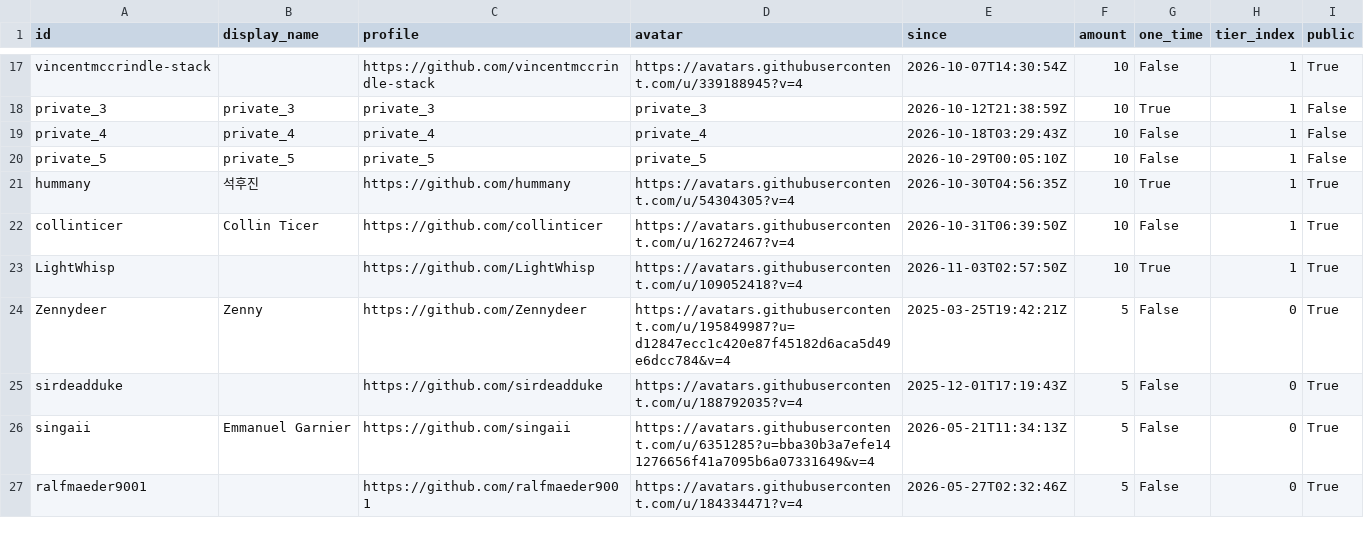
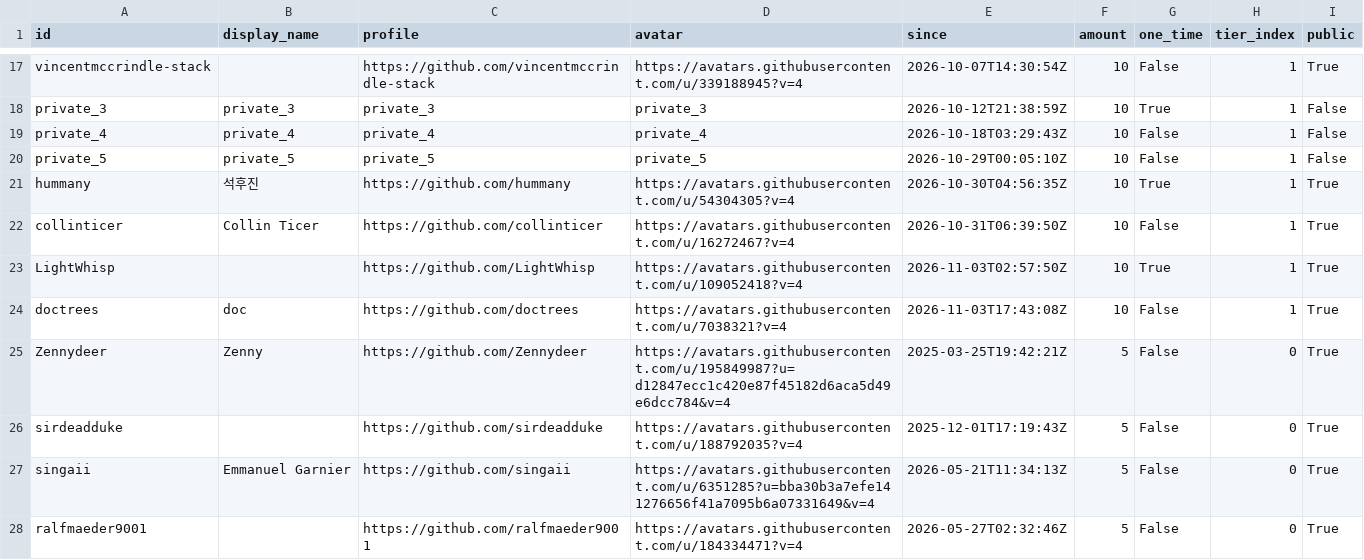
Before and after one commit to ucupumar/ucupaint-wiki, a CSV file: data/sponsors.csv, drawn as a sheet; only a part is shown, gaps mark what is left out; the diff names each change by its address in the sheet, - before the commit and + after, or states it on an @@ line.

```diff
--- a/data/sponsors.csv
+++ b/data/sponsors.csv
+row 24: doctrees | doc | https://github.com/doctrees | https://avatars.githubusercontent.com/u/7038321?v=4 | 2026-11-03T17:43:08Z | 10 | False | 1 | True
```
Also changed, not shown: 1 other file.
